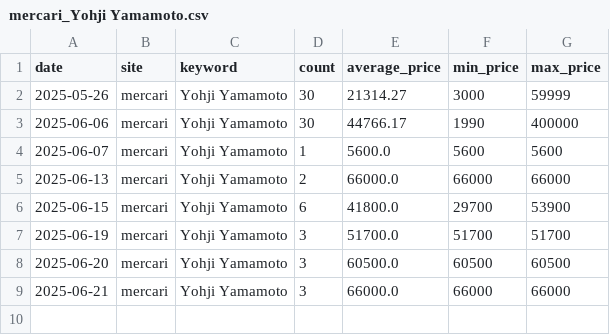
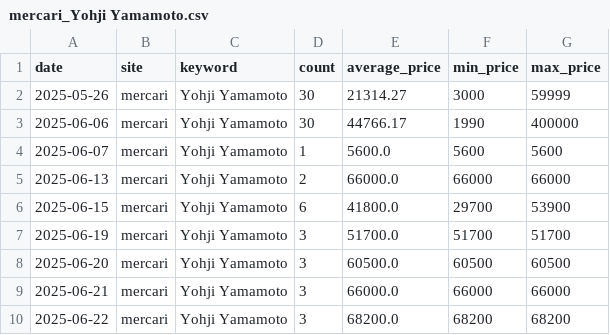
Before and after one commit to rE09o1v/search-trend-wear-project, a CSV file: data/mercari_Yohji Yamamoto.csv, drawn as a sheet.

```diff
--- a/data/mercari_Yohji Yamamoto.csv
+++ b/data/mercari_Yohji Yamamoto.csv
@@ -9 +9,2 @@ date,site,keyword,count,average_price,min_price,max_price
 2025-06-21,mercari,Yohji Yamamoto,3,66000.0,66000,66000
+2025-06-22,mercari,Yohji Yamamoto,3,68200.0,68200,68200
```
Also changed, not shown: data/rakuma_BEAMS.csv, 22 other files.
